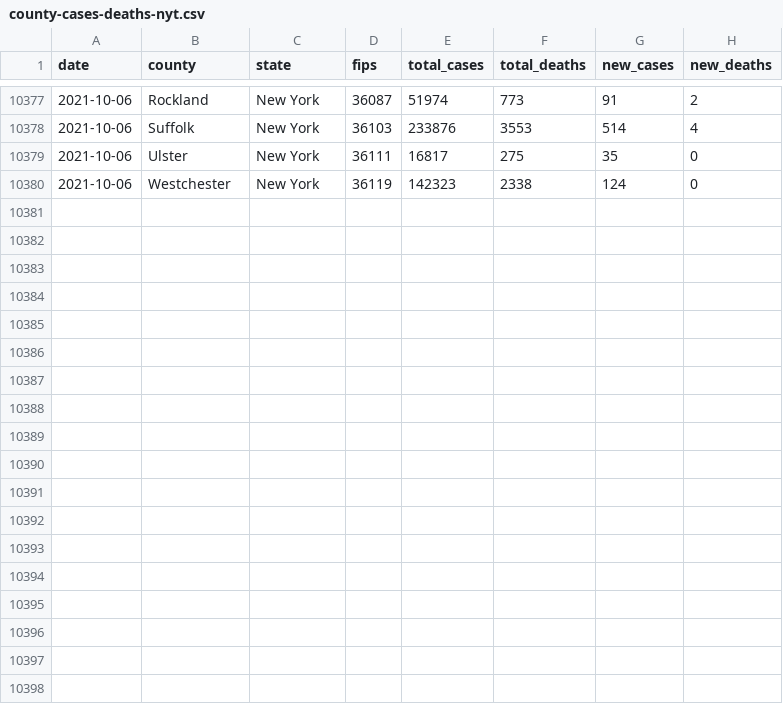
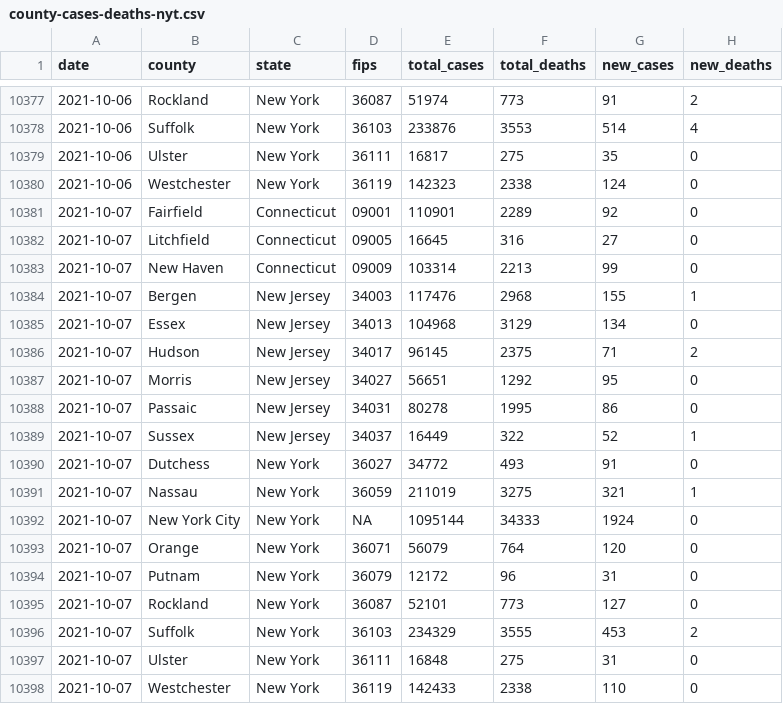
Before and after one commit to mfherman/westchester-covid, a CSV file: data/county-cases-deaths-nyt.csv, drawn as a sheet; only a part is shown, gaps mark what is left out; the diff names each change by its address in the sheet, - before the commit and + after, or states it on an @@ line.

Commit message:
update site with fresh data

```diff
--- a/data/county-cases-deaths-nyt.csv
+++ b/data/county-cases-deaths-nyt.csv
+row 10381: 2021-10-07 | Fairfield | Connecticut | 09001 | 110901 | 2289 | 92 | 0
+row 10382: 2021-10-07 | Litchfield | Connecticut | 09005 | 16645 | 316 | 27 | 0
+row 10383: 2021-10-07 | New Haven | Connecticut | 09009 | 103314 | 2213 | 99 | 0
+row 10384: 2021-10-07 | Bergen | New Jersey | 34003 | 117476 | 2968 | 155 | 1
+row 10385: 2021-10-07 | Essex | New Jersey | 34013 | 104968 | 3129 | 134 | 0
+row 10386: 2021-10-07 | Hudson | New Jersey | 34017 | 96145 | 2375 | 71 | 2
+row 10387: 2021-10-07 | Morris | New Jersey | 34027 | 56651 | 1292 | 95 | 0
+row 10388: 2021-10-07 | Passaic | New Jersey | 34031 | 80278 | 1995 | 86 | 0
+row 10389: 2021-10-07 | Sussex | New Jersey | 34037 | 16449 | 322 | 52 | 1
+row 10390: 2021-10-07 | Dutchess | New York | 36027 | 34772 | 493 | 91 | 0
+row 10391: 2021-10-07 | Nassau | New York | 36059 | 211019 | 3275 | 321 | 1
+row 10392: 2021-10-07 | New York City | New York | NA | 1095144 | 34333 | 1924 | 0
+row 10393: 2021-10-07 | Orange | New York | 36071 | 56079 | 764 | 120 | 0
+row 10394: 2021-10-07 | Putnam | New York | 36079 | 12172 | 96 | 31 | 0
+row 10395: 2021-10-07 | Rockland | New York | 36087 | 52101 | 773 | 127 | 0
+row 10396: 2021-10-07 | Suffolk | New York | 36103 | 234329 | 3555 | 453 | 2
+row 10397: 2021-10-07 | Ulster | New York | 36111 | 16848 | 275 | 31 | 0
+row 10398: 2021-10-07 | Westchester | New York | 36119 | 142433 | 2338 | 110 | 0
```
Also changed, not shown: data/county-cases-tests-nys.csv, data/school-cases.csv, 10 other files.
